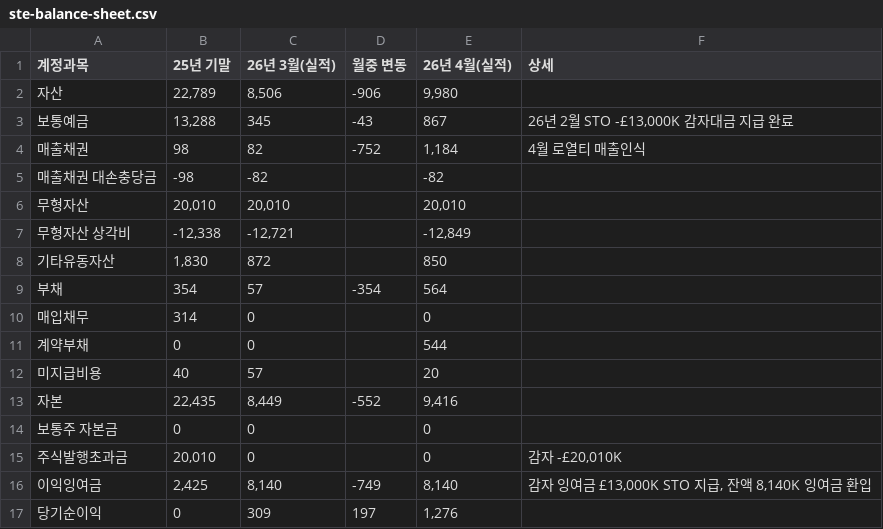
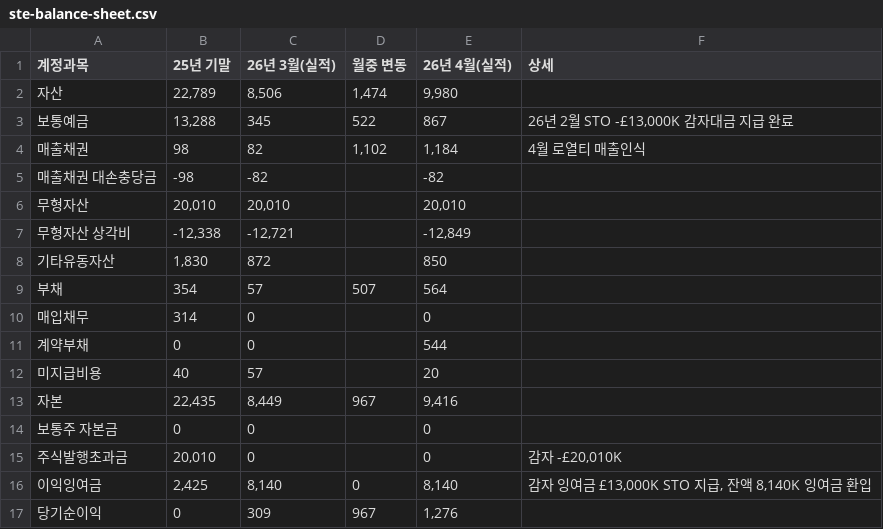
Before and after one commit to kyeongsoo88/New_stodashboard, a CSV file: frontend/public/data/ste-balance-sheet.csv, drawn as a sheet.

```diff
--- a/frontend/public/data/ste-balance-sheet.csv
+++ b/frontend/public/data/ste-balance-sheet.csv
@@ -1,5 +1,5 @@
 계정과목,25년 기말,26년 3월(실적),월중 변동,26년 4월(실적),상세
-자산,"22,789","8,506",-906,"9,980",
-보통예금,"13,288",345,-43,867,"26년 2월 STO -£13,000K 감자대금 지급 완료"
-매출채권,98,82,-752,"1,184",4월 로열티 매출인식
+자산,"22,789","8,506","1,474","9,980",
+보통예금,"13,288",345,522,867,"26년 2월 STO -£13,000K 감자대금 지급 완료"
+매출채권,98,82,"1,102","1,184",4월 로열티 매출인식
 매출채권 대손충당금,-98,-82,,-82,
@@ -8,3 +8,3 @@
 기타유동자산,"1,830",872,,850,
-부채,354,57,-354,564,
+부채,354,57,507,564,
 매입채무,314,0,,0,
@@ -12,6 +12,6 @@
 미지급비용,40,57,,20,
-자본,"22,435","8,449",-552,"9,416",
+자본,"22,435","8,449",967,"9,416",
 보통주 자본금,0,0,,0,
 주식발행초과금,"20,010",0,,0,"감자 -£20,010K"
-이익잉여금,"2,425","8,140",-749,"8,140","감자 잉여금 £13,000K STO 지급, 잔액 8,140K 잉여금 환입"
-당기순이익,0,309,197,"1,276",
+이익잉여금,"2,425","8,140",0,"8,140","감자 잉여금 £13,000K STO 지급, 잔액 8,140K 잉여금 환입"
+당기순이익,0,309,967,"1,276",
```
